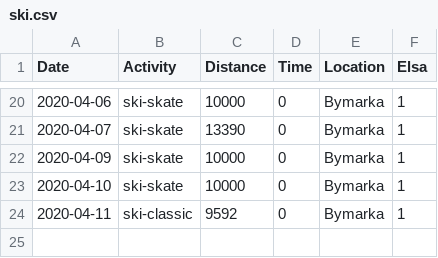
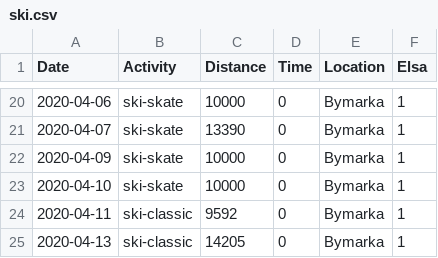
Before and after one commit to Olarm/Treningsdagbok, a CSV file: ski.csv, drawn as a sheet; only a part is shown, gaps mark what is left out.

Commit message:
mer data

```diff
--- a/ski.csv
+++ b/ski.csv
@@ -24 +24,2 @@ Date,Activity,Distance,Time,Location,Elsa
 2020-04-11,ski-classic,9592,0,Bymarka,1
+2020-04-13,ski-classic,14205,0,Bymarka,1
```
Also changed, not shown: morgenvekt.csv, 1 other file.
